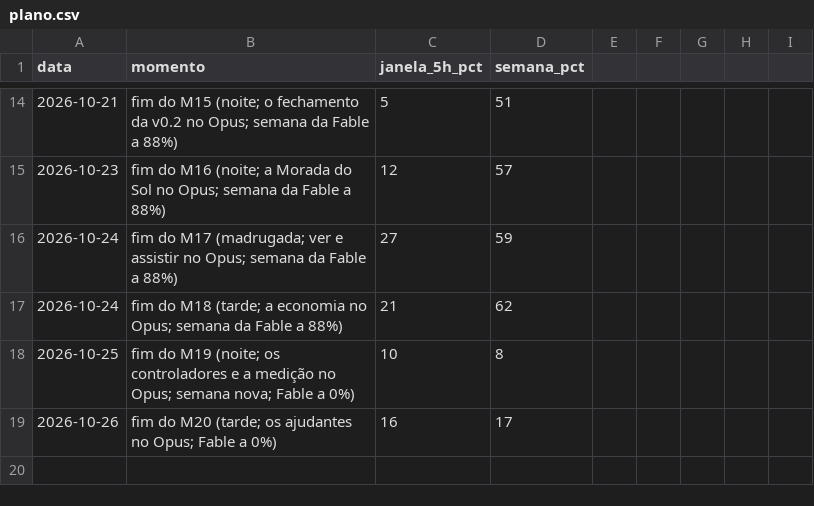
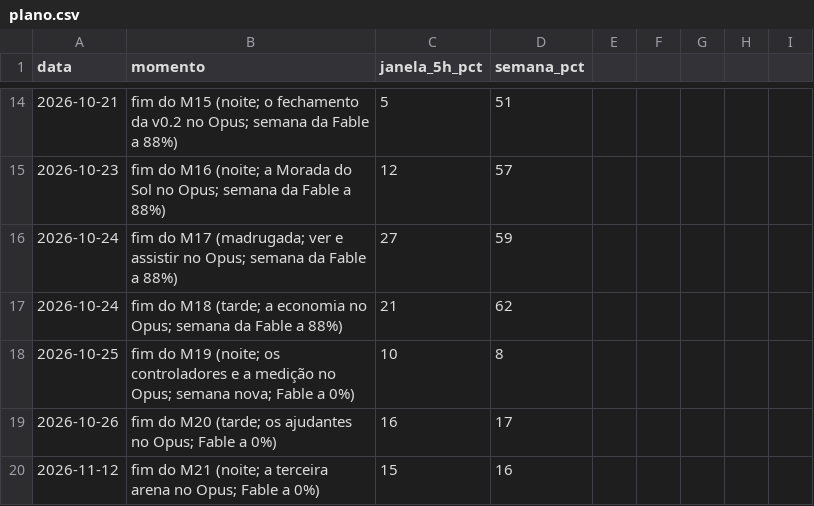
Before and after one commit to campilho/campsverso, a CSV file: docs/custos/plano.csv, drawn as a sheet; only a part is shown, gaps mark what is left out; the diff names each change by its address in the sheet, - before the commit and + after, or states it on an @@ line.

```diff
--- a/docs/custos/plano.csv
+++ b/docs/custos/plano.csv
+row 20: 2026-11-12 | fim do M21 (noite; a terceira arena no Opus; Fable a 0%) | 15 | 16
```
Also changed, not shown: docs/custos/sessoes.csv, 12 other files.
